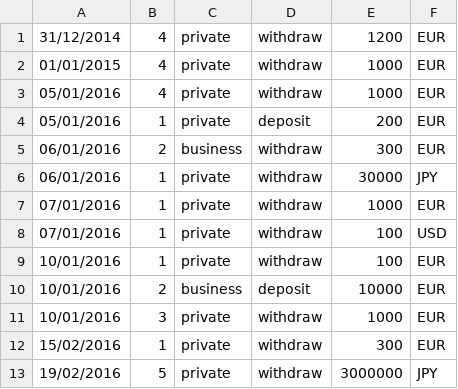
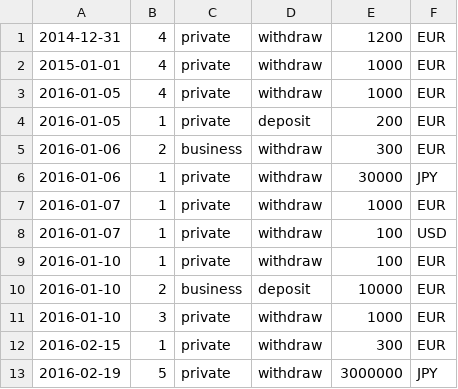
Before and after one commit to Ariful-hasan/commission-calculator-p, a CSV file: public/transactions.csv, drawn as a sheet.

```diff
--- a/public/transactions.csv
+++ b/public/transactions.csv
@@ -1,13 +1,13 @@
-31/12/2014,4,private,withdraw,1200,EUR
-01/01/2015,4,private,withdraw,1000,EUR
-05/01/2016,4,private,withdraw,1000,EUR
-05/01/2016,1,private,deposit,200,EUR
-06/01/2016,2,business,withdraw,300,EUR
-06/01/2016,1,private,withdraw,30000,JPY
-07/01/2016,1,private,withdraw,1000,EUR
-07/01/2016,1,private,withdraw,100,USD
-10/01/2016,1,private,withdraw,100,EUR
-10/01/2016,2,business,deposit,10000,EUR
-10/01/2016,3,private,withdraw,1000,EUR
-15/02/2016,1,private,withdraw,300,EUR
-19/02/2016,5,private,withdraw,3000000,JPY
+2014-12-31,4,private,withdraw,1200,EUR
+2015-01-01,4,private,withdraw,1000,EUR
+2016-01-05,4,private,withdraw,1000,EUR
+2016-01-05,1,private,deposit,200,EUR
+2016-01-06,2,business,withdraw,300,EUR
+2016-01-06,1,private,withdraw,30000,JPY
+2016-01-07,1,private,withdraw,1000,EUR
+2016-01-07,1,private,withdraw,100,USD
+2016-01-10,1,private,withdraw,100,EUR
+2016-01-10,2,business,deposit,10000,EUR
+2016-01-10,3,private,withdraw,1000,EUR
+2016-02-15,1,private,withdraw,300,EUR
+2016-02-19,5,private,withdraw,3000000,JPY
```
Also changed, not shown: 7 other files.
